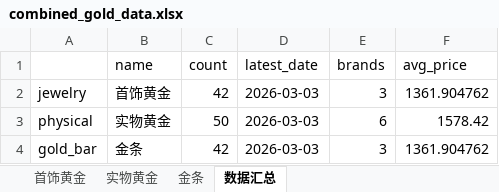
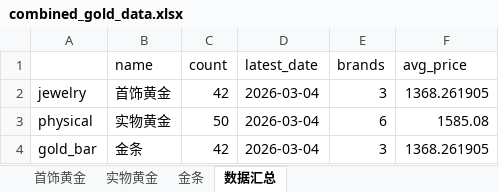
Before and after one commit to chengazhen/python-gold, an Excel workbook: combined_gold_data.xlsx, sheet 数据汇总, drawn as a sheet; values as stored, in another font and other column widths than the file's, no borders; the diff names each change by its address in the sheet, - before the commit and + after, or states it on an @@ line.

```diff
--- a/combined_gold_data.xlsx (sheet 数据汇总)
+++ b/combined_gold_data.xlsx (sheet 数据汇总)
-D2:D4 (latest_date): 2026-03-03
+D2:D4 (latest_date): 2026-03-04
-F2 (avg_price): 1361.904762
+F2 (avg_price): 1368.261905
-F3 (avg_price): 1578.42
+F3 (avg_price): 1585.08
-F4 (avg_price): 1361.904762
+F4 (avg_price): 1368.261905
```
Also changed, not shown: sheet 实物黄金, sheet 金条, sheet 首饰黄金, gold_bar_latest.xlsx, jewelry_gold_latest.xlsx, 11 other files.
